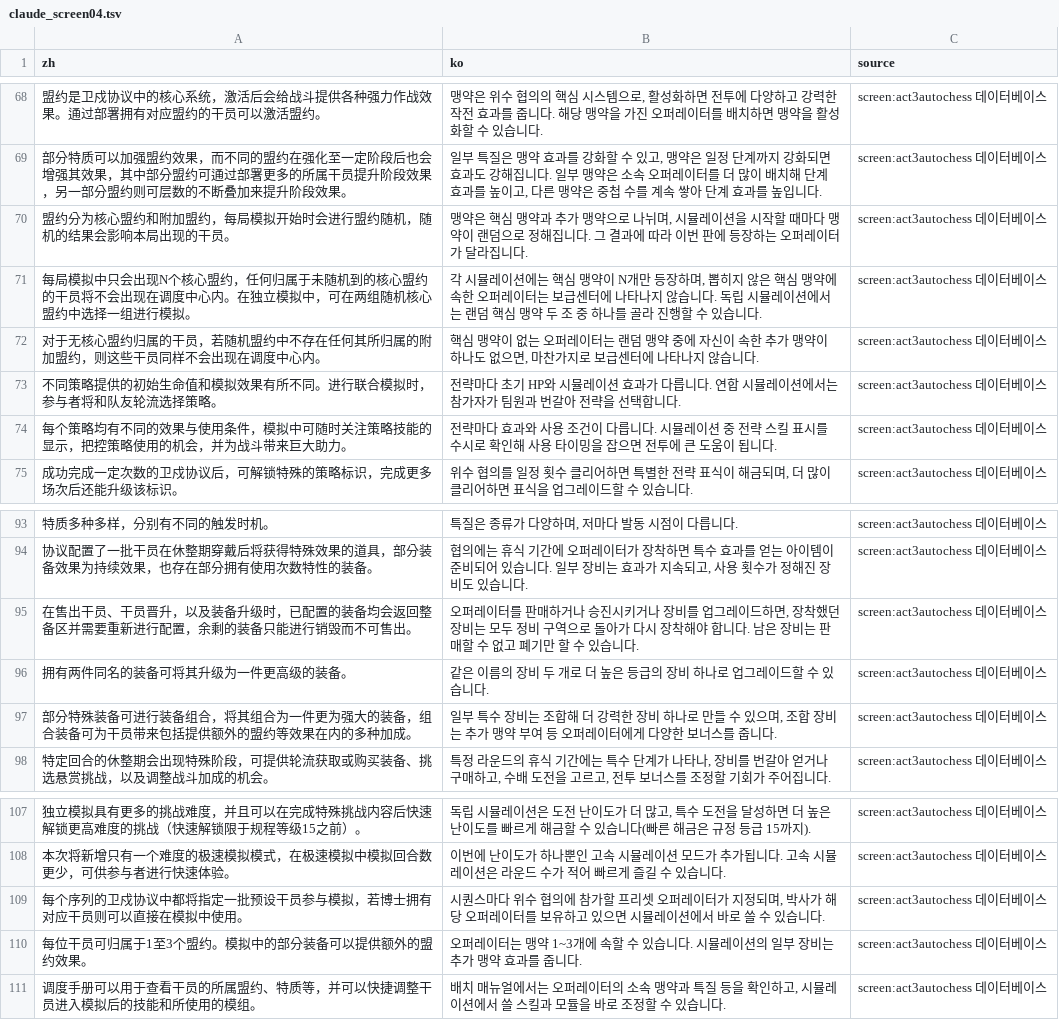
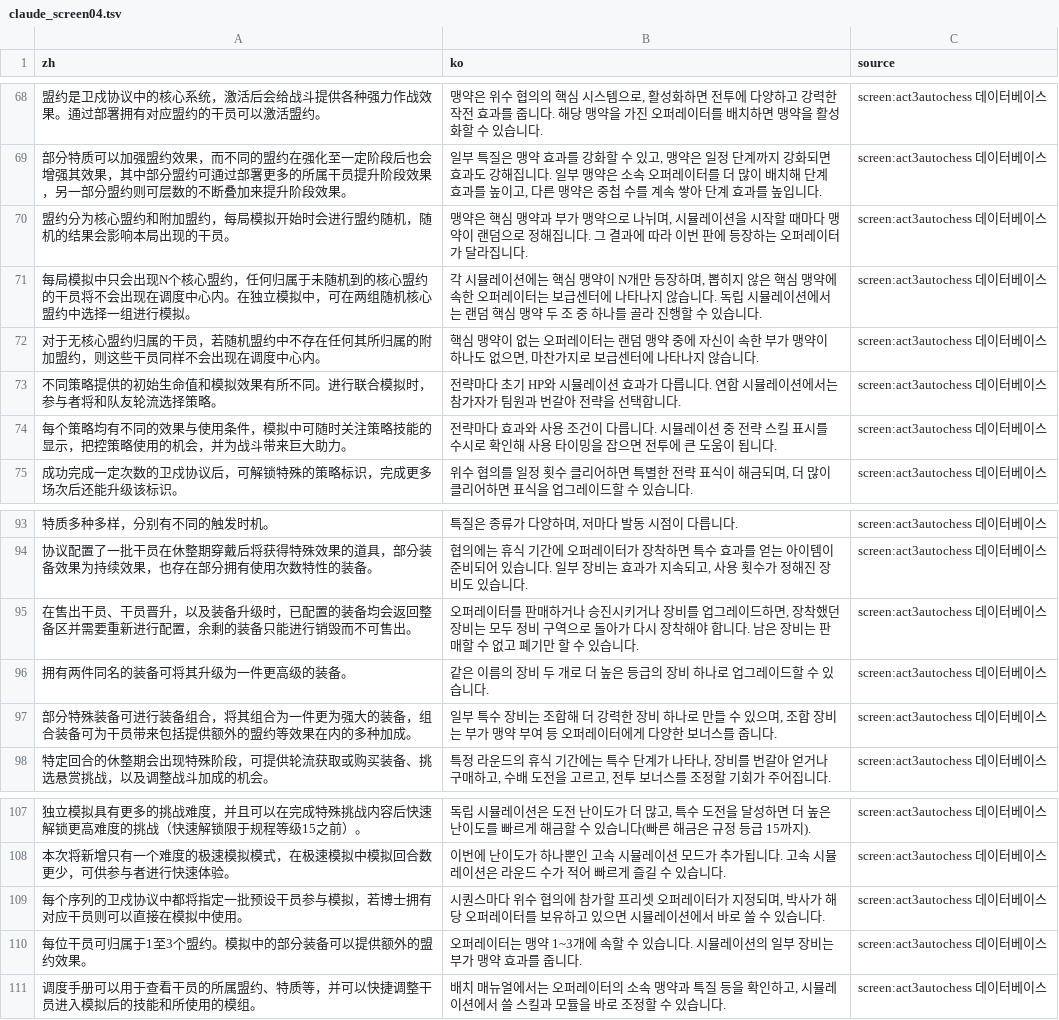
Before and after one commit to SanyangForest/arknights-kr-overlay, a TSV file: extra/claude_screen04.tsv, drawn as a sheet; only a part is shown, gaps mark what is left out; the diff names each change by its address in the sheet, - before the commit and + after, or states it on an @@ line.

```diff
--- a/extra/claude_screen04.tsv
+++ b/extra/claude_screen04.tsv
-B70 (ko): …맹약과 추가 맹약…
+B70 (ko): …맹약과 부가 맹약…
-B72 (ko): …속한 추가 맹약…
+B72 (ko): …속한 부가 맹약…
-B97 (ko): …장비는 추가 맹약…
+B97 (ko): …장비는 부가 맹약…
-B110 (ko): …장비는 추가 맹약…
+B110 (ko): …장비는 부가 맹약…
```
Also changed, not shown: extra/claude_screen01.tsv, extra/claude_screen05.tsv, 22 other files.
